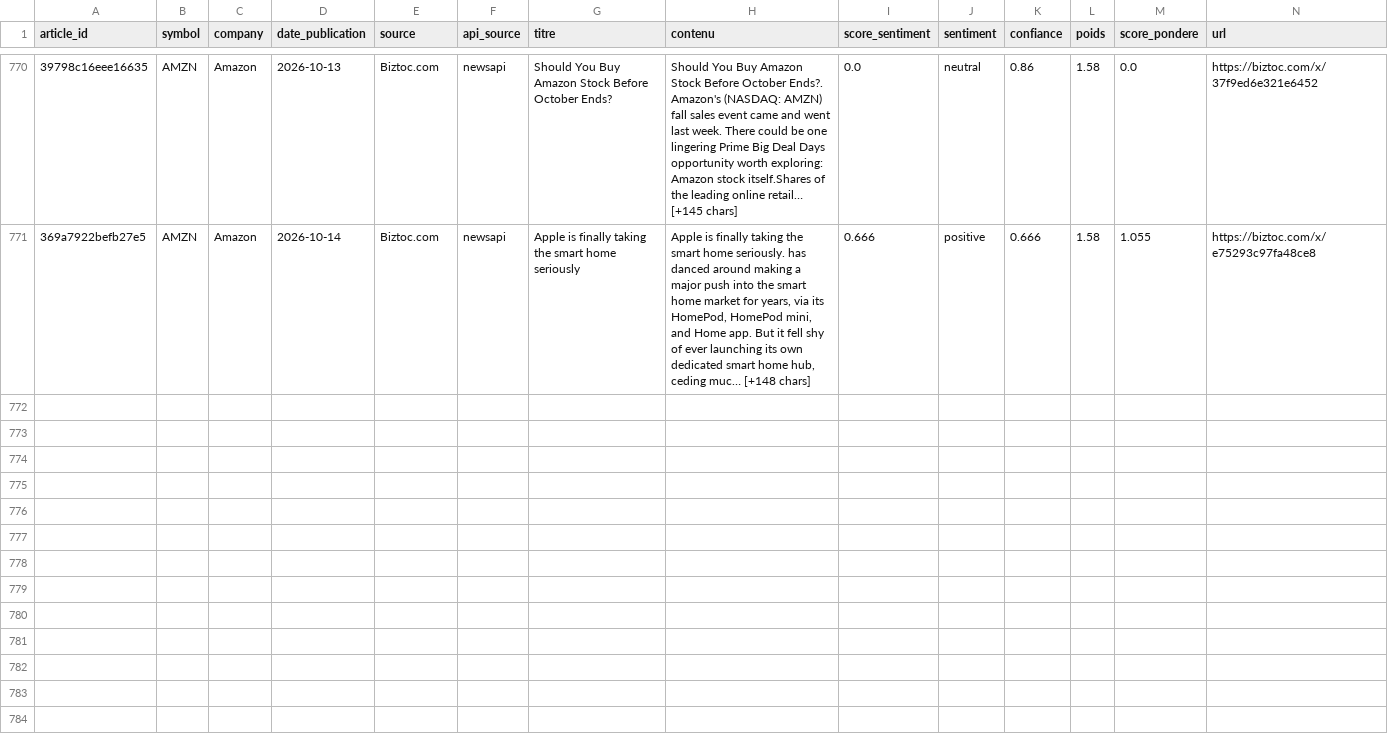
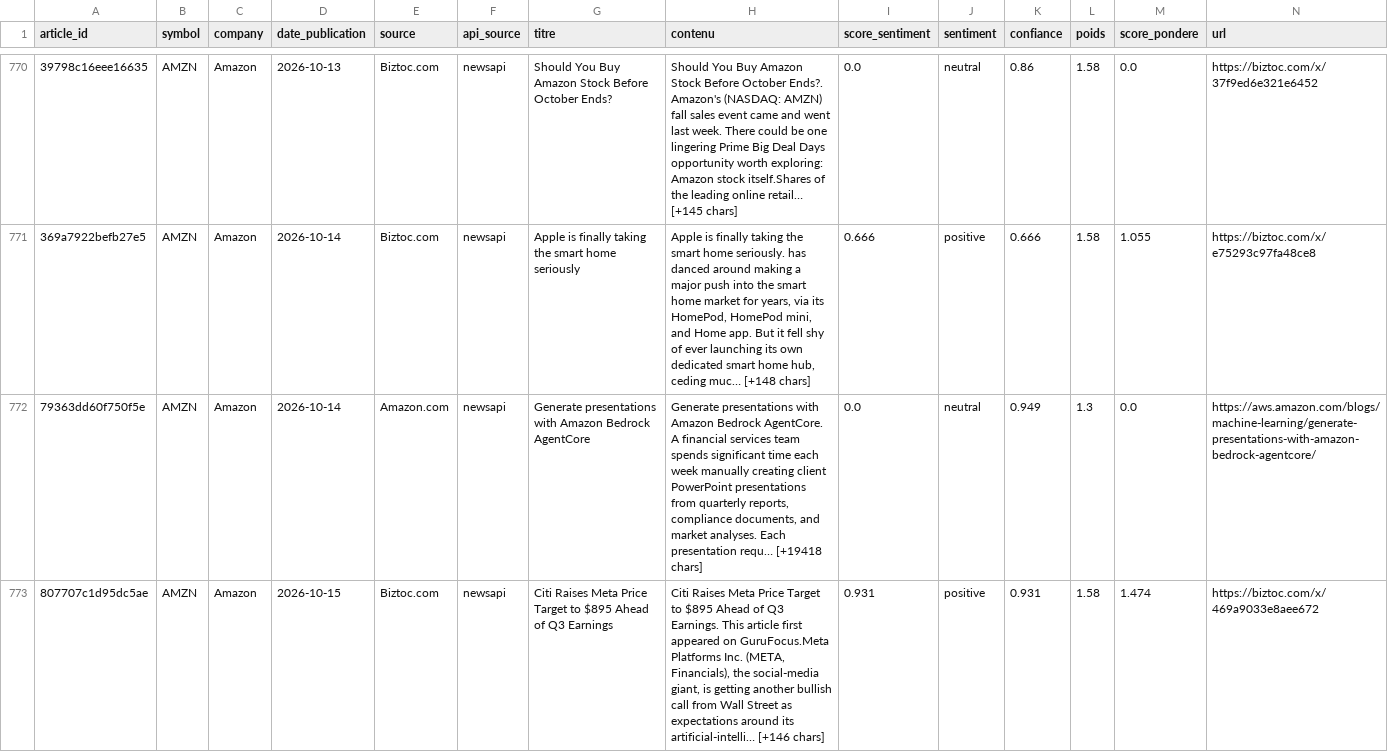
Before and after one commit to adam-hassen/stock-auto-update, a CSV file: data/articles_sentiment/AMZN.csv, drawn as a sheet; only a part is shown, gaps mark what is left out; rows hold the shown columns only; the diff covers the shown part only; the diff names each change by its address in the sheet, - before the commit and + after, or states it on an @@ line.

```diff
--- a/data/articles_sentiment/AMZN.csv
+++ b/data/articles_sentiment/AMZN.csv
+row 772: 79363dd60f750f5e | AMZN | Amazon | 2026-10-14 | Amazon.com | newsapi | Generate presentations with Amazon Bedrock AgentCore | Generate presentations with Amazon Bedrock AgentCore. A financial services team spends significant time each week manually creating client PowerPoint presentations from quarterly reports, compliance documents, and market analyses. Each presentation requ… [+19418 chars] | 0.0 | neutral | 0.949 | 1.3 | 0.0 | https://aws.amazon.com/blogs/machine-learning/generate-presentations-with-amazon-bedrock-agentcore/
+row 773: 807707c1d95dc5ae | AMZN | Amazon | 2026-10-15 | Biztoc.com | newsapi | Citi Raises Meta Price Target to $895 Ahead of Q3 Earnings | Citi Raises Meta Price Target to $895 Ahead of Q3 Earnings. This article first appeared on GuruFocus.Meta Platforms Inc. (META, Financials), the social-media giant, is getting another bullish call from Wall Street as expectations around its artificial-intelli… [+146 chars] | 0.931 | positive | 0.931 | 1.58 | 1.474 | https://biztoc.com/x/469a9033e8aee672
```
Also changed, not shown: 3 added rows elsewhere in this file, data/articles_sentiment/AAPL.csv, data/articles_sentiment/META.csv, 14 other files.
